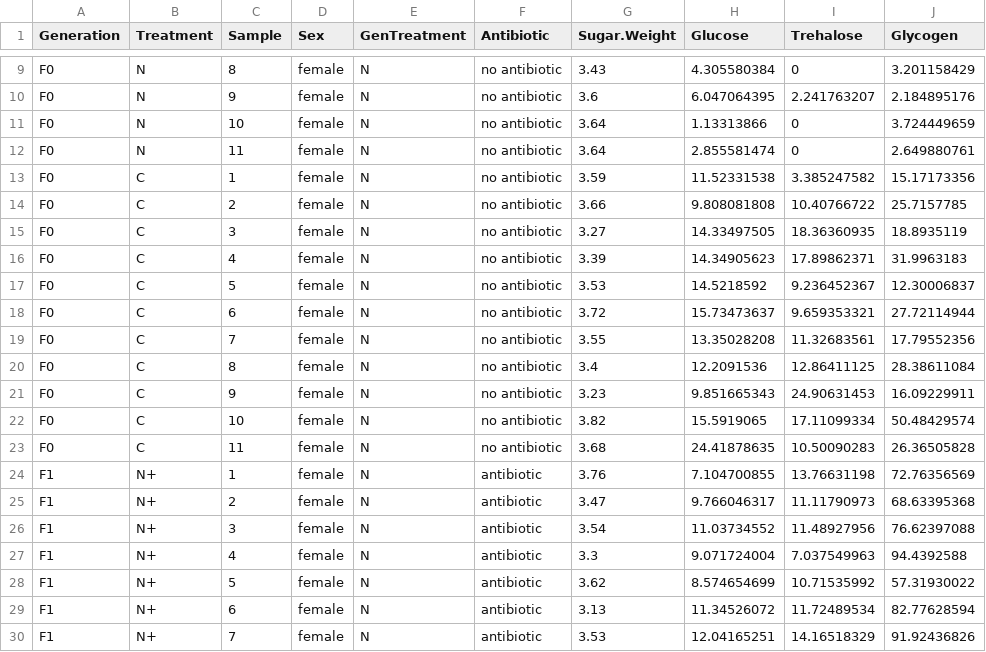
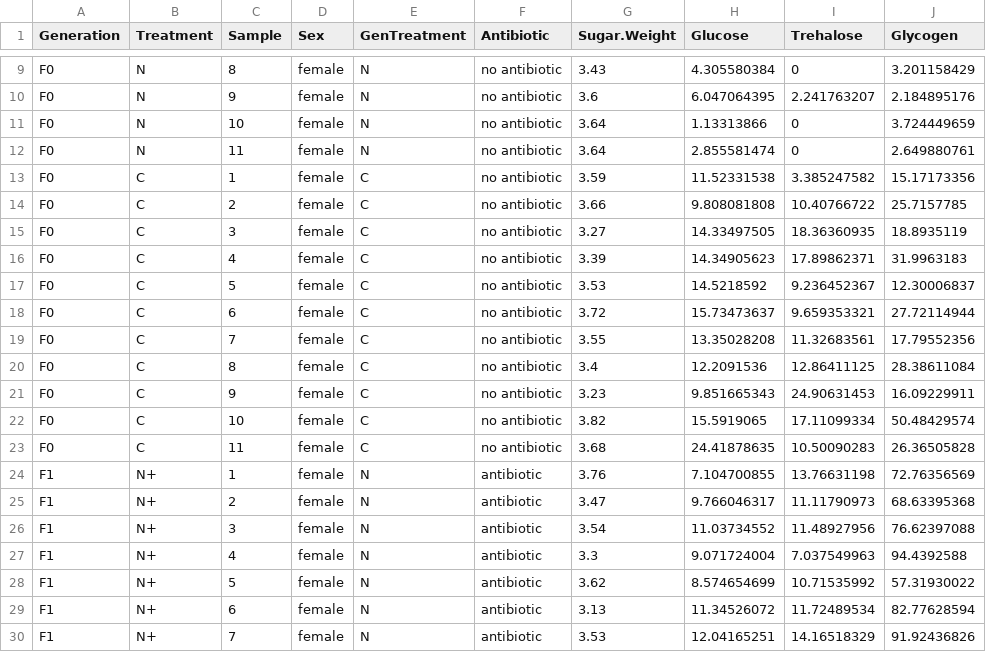
Before and after one commit to cemborski/Horizontal-transmission-of-altered-phenotypes, a CSV file: PhenotypeData.csv, drawn as a sheet; only a part is shown, gaps mark what is left out; the diff names each change by its address in the sheet, - before the commit and + after, or states it on an @@ line.

Commit message:
Update PhenotypeData.csv

```diff
--- a/PhenotypeData.csv
+++ b/PhenotypeData.csv
-E13:E23 (GenTreatment): N
+E13:E23 (GenTreatment): C
```
